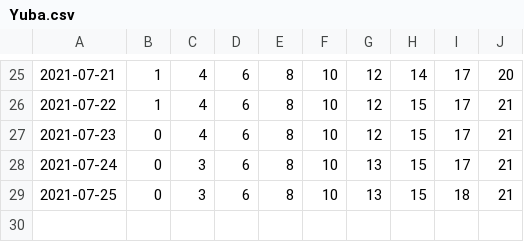
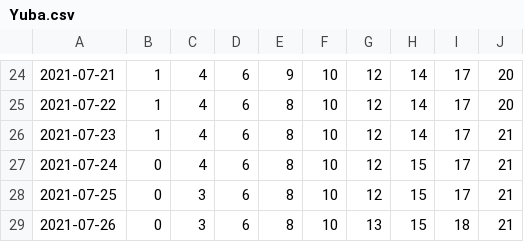
Before and after one commit to olshena/COVIDNearTerm, a CSV file: Projections/Archive/Yuba.csv, drawn as a sheet; only a part is shown, gaps mark what is left out; the diff covers the shown part only.

```diff
--- a/Projections/Archive/Yuba.csv
+++ b/Projections/Archive/Yuba.csv
@@ -25,5 +24,6 @@
-"2021-07-21","1","4","6","8","10","12","14","17","20"
-"2021-07-22","1","4","6","8","10","12","15","17","21"
-"2021-07-23","0","4","6","8","10","12","15","17","21"
-"2021-07-24","0","3","6","8","10","13","15","17","21"
-"2021-07-25","0","3","6","8","10","13","15","18","21"
+"2021-07-21","1","4","6","9","10","12","14","17","20"
+"2021-07-22","1","4","6","8","10","12","14","17","20"
+"2021-07-23","1","4","6","8","10","12","14","17","21"
+"2021-07-24","0","4","6","8","10","12","15","17","21"
+"2021-07-25","0","3","6","8","10","12","15","17","21"
+"2021-07-26","0","3","6","8","10","13","15","18","21"
```
Also changed, not shown: 1 removed row and 36 edited cells elsewhere in this file, 1 other file.
